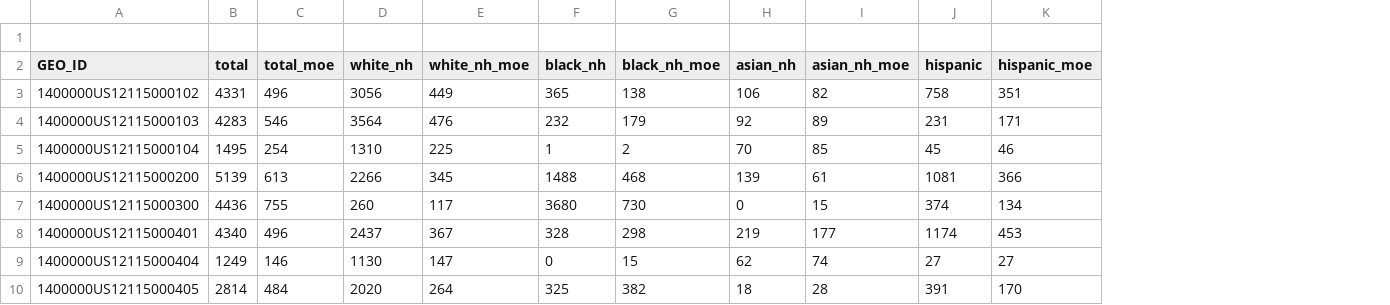
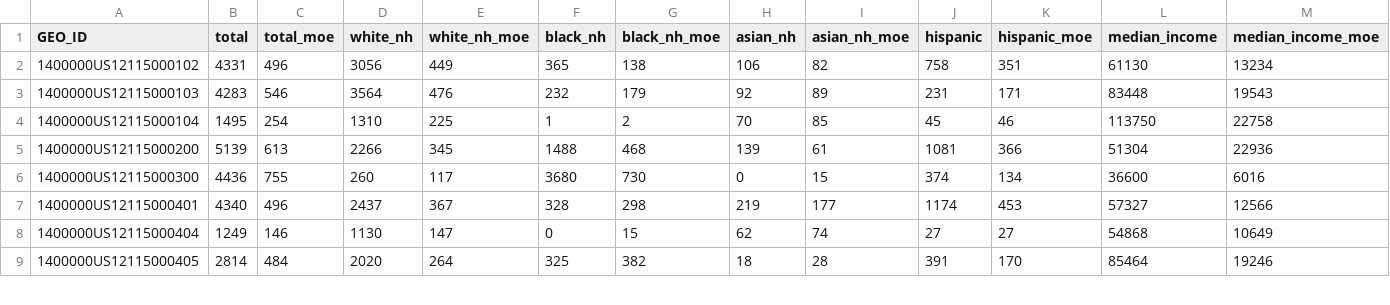
Before and after one commit to Lizzie-Spee21/census, a CSV file: data/sarasota_tracts_acs2023.csv, drawn as a sheet; only a part is shown; removed rows and columns are numbered as before the commit, all else as after; the diff names each change by its address in the sheet, - before the commit and + after, or states it on an @@ line.

```diff
--- a/data/sarasota_tracts_acs2023.csv
+++ b/data/sarasota_tracts_acs2023.csv
+column L (median_income), rows 2-9: 61130 | 83448 | 113750 | 51304 | 36600 | 57327 | 54868 | 85464
+column M (median_income_moe), rows 2-9: 13234 | 19543 | 22758 | 22936 | 6016 | 12566 | 10649 | 19246
-row 1: (empty)
```
Also changed, not shown: 2 other files.
